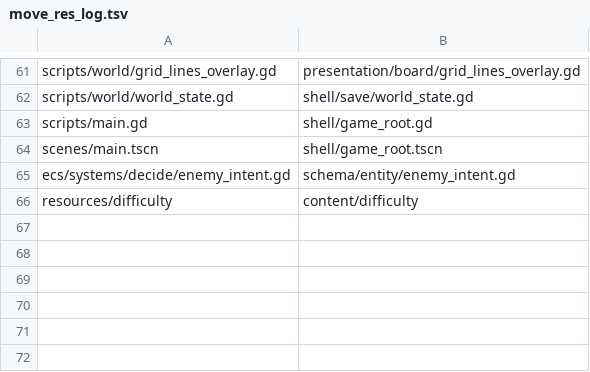
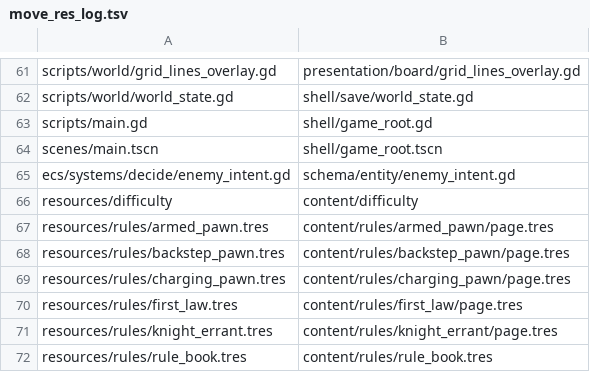
Before and after one commit to ThachCoder2k2/2d-hess-game-rpg, a TSV file: tools/move_res_log.tsv, drawn as a sheet; only a part is shown, gaps mark what is left out; the diff names each change by its address in the sheet, - before the commit and + after, or states it on an @@ line.

```diff
--- a/tools/move_res_log.tsv
+++ b/tools/move_res_log.tsv
+row 67: resources/rules/armed_pawn.tres | content/rules/armed_pawn/page.tres
+row 68: resources/rules/backstep_pawn.tres | content/rules/backstep_pawn/page.tres
+row 69: resources/rules/charging_pawn.tres | content/rules/charging_pawn/page.tres
+row 70: resources/rules/first_law.tres | content/rules/first_law/page.tres
+row 71: resources/rules/knight_errant.tres | content/rules/knight_errant/page.tres
+row 72: resources/rules/rule_book.tres | content/rules/rule_book.tres
```
Also changed, not shown: 9 other files.
